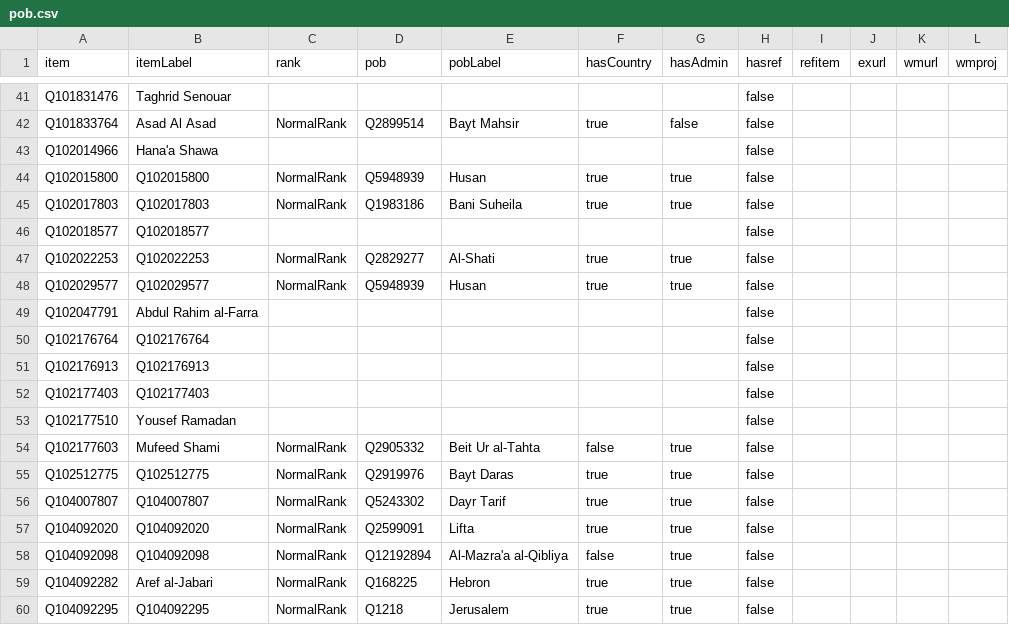
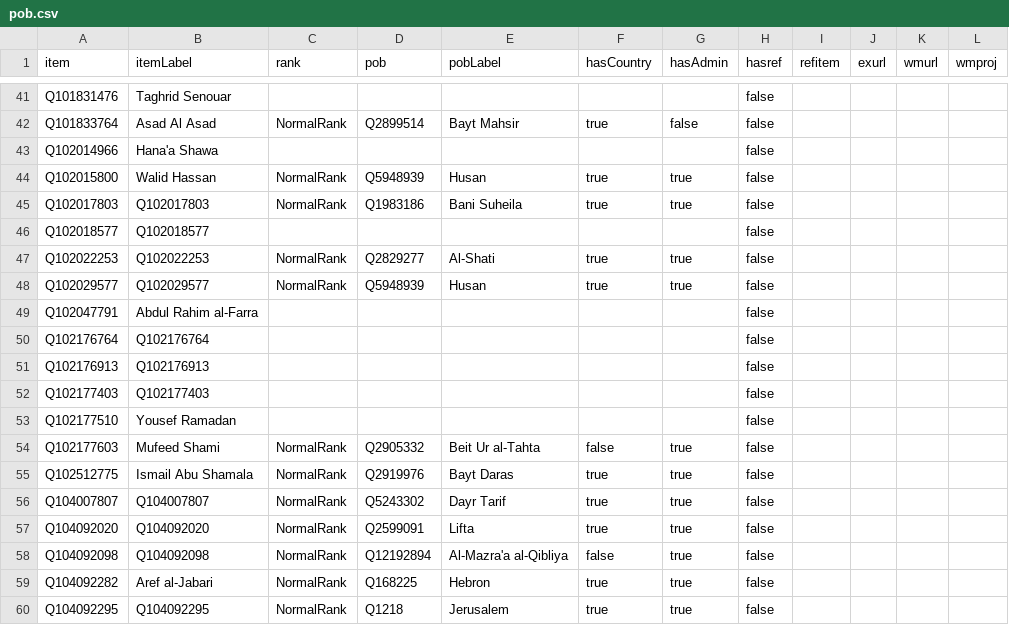
Before and after one commit to every-politician-scrapers/palestine, a CSV file: badges/rawdata/pob.csv, drawn as a sheet; only a part is shown, gaps mark what is left out.

```diff
--- a/badges/rawdata/pob.csv
+++ b/badges/rawdata/pob.csv
@@ -43,3 +43,3 @@ Q101833764,Asad Al Asad,NormalRank,Q2899514,Bayt Mahsir,true,false,false,,,,
 Q102014966,Hana'a Shawa,,,,,,false,,,,
-Q102015800,Q102015800,NormalRank,Q5948939,Husan,true,true,false,,,,
+Q102015800,Walid Hassan,NormalRank,Q5948939,Husan,true,true,false,,,,
 Q102017803,Q102017803,NormalRank,Q1983186,Bani Suheila,true,true,false,,,,
@@ -54,3 +54,3 @@ Q102177510,Yousef Ramadan,,,,,,false,,,,
 Q102177603,Mufeed Shami,NormalRank,Q2905332,Beit Ur al-Tahta,false,true,false,,,,
-Q102512775,Q102512775,NormalRank,Q2919976,Bayt Daras,true,true,false,,,,
+Q102512775,Ismail Abu Shamala,NormalRank,Q2919976,Bayt Daras,true,true,false,,,,
 Q104007807,Q104007807,NormalRank,Q5243302,Dayr Tarif,true,true,false,,,,
```
